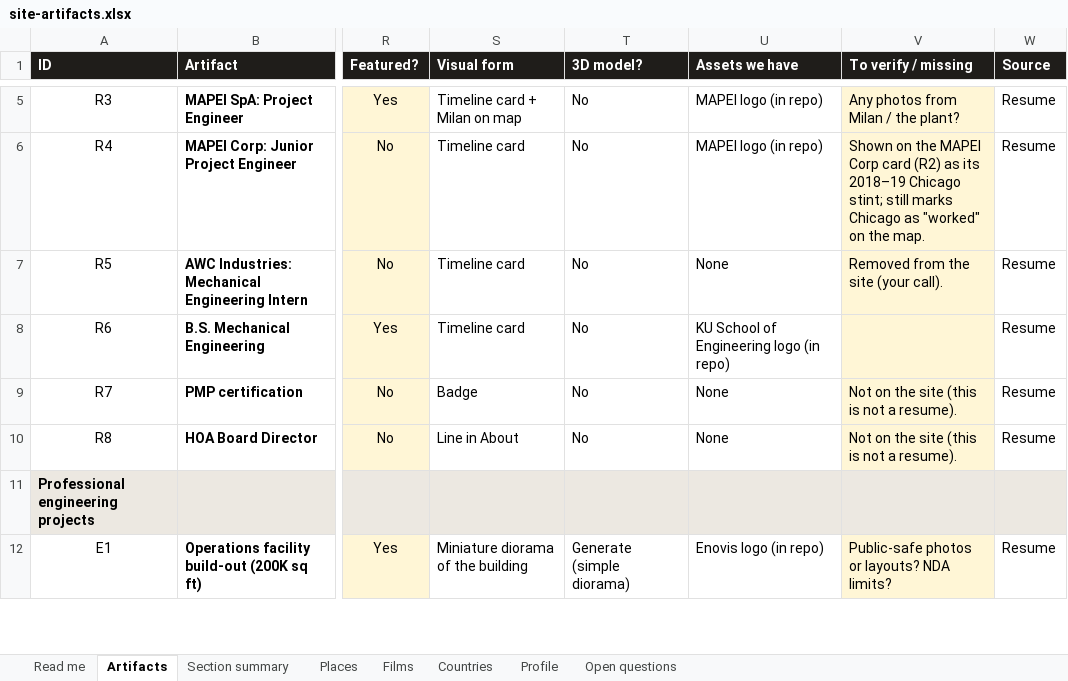
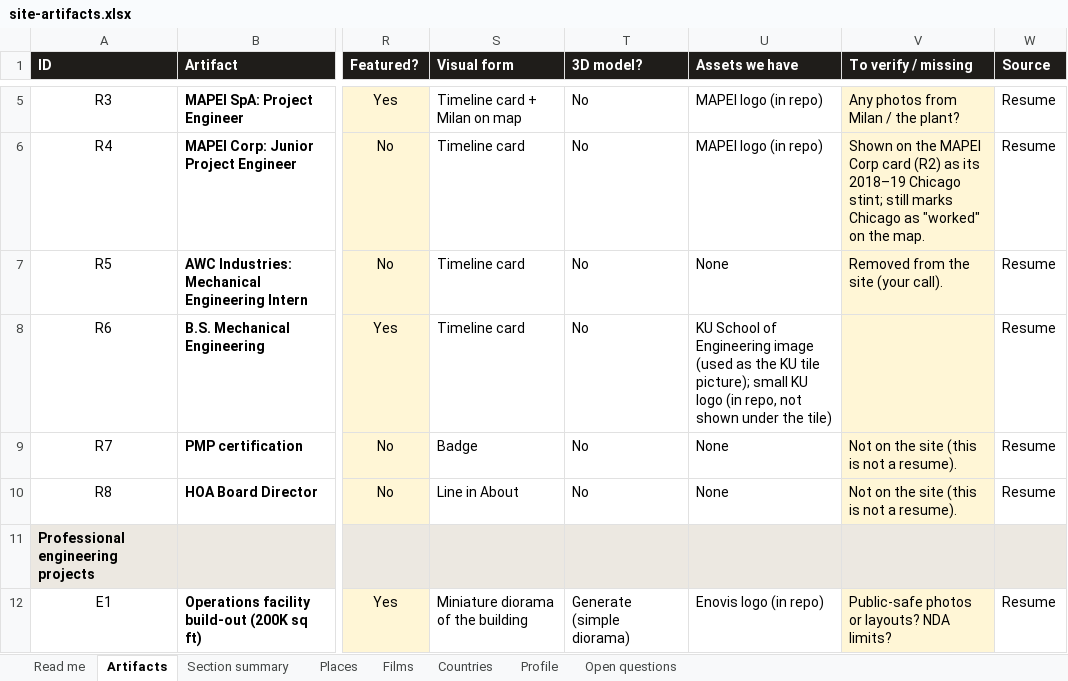
Before and after one commit to gsacco15/grantsacco, an Excel workbook: planning/site-artifacts.xlsx, sheet Artifacts, drawn as a sheet; only a part is shown, gaps mark what is left out; values as stored, in another font and other column widths than the file's, no borders; charts and pictures not drawn; the diff names each change by its address in the sheet, - before the commit and + after, or states it on an @@ line.

```diff
--- a/planning/site-artifacts.xlsx (sheet Artifacts)
+++ b/planning/site-artifacts.xlsx (sheet Artifacts)
-U8 (Assets we have): …of Engineering logo (in repo)
+U8 (Assets we have): …of Engineering image (used as the KU tile picture); small KU logo (in repo, not shown under the tile)
```
Also changed, not shown: 6 other files.
